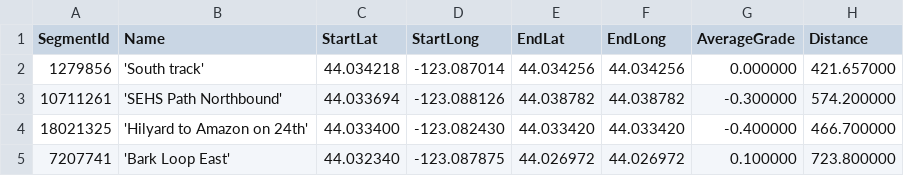
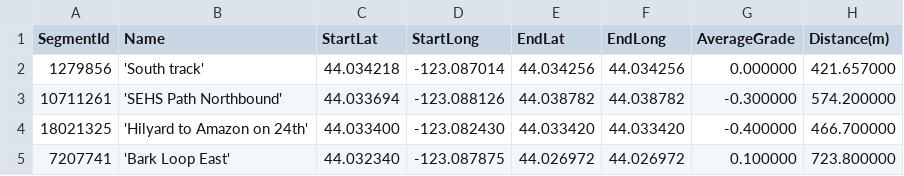
Before and after one commit to WencongY/database_project, a CSV file: FinalTables/segment.csv, drawn as a sheet; only a part is shown.

Commit message:
Update segment.csv

```diff
--- a/FinalTables/segment.csv
+++ b/FinalTables/segment.csv
@@ -1,2 +1,2 @@
-SegmentId,Name,StartLat,StartLong,EndLat,EndLong,AverageGrade,Distance
+SegmentId,Name,StartLat,StartLong,EndLat,EndLong,AverageGrade,Distance(m)
 1279856,'South track',44.034218,-123.087014,44.034256,44.034256,0.000000,421.657000
```
